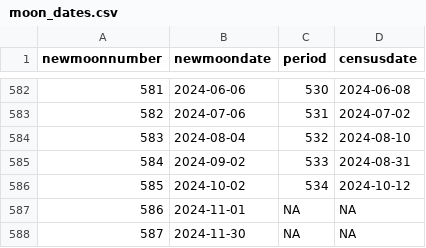
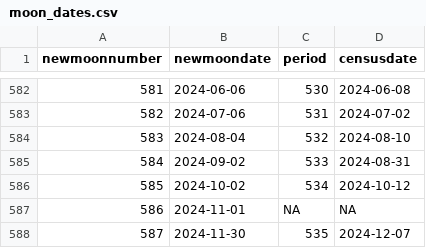
Before and after one commit to weecology/PortalData, a CSV file: Rodents/moon_dates.csv, drawn as a sheet; only a part is shown, gaps mark what is left out.

```diff
--- a/Rodents/moon_dates.csv
+++ b/Rodents/moon_dates.csv
@@ -587,2 +587,2 @@
 586,2024-11-01,NA,NA
-587,2024-11-30,NA,NA
+587,2024-11-30,535,2024-12-07
```
Also changed, not shown: NDVI/ndvi.csv, Rodents/Portal_rodent_trapping.csv, 4 other files.
